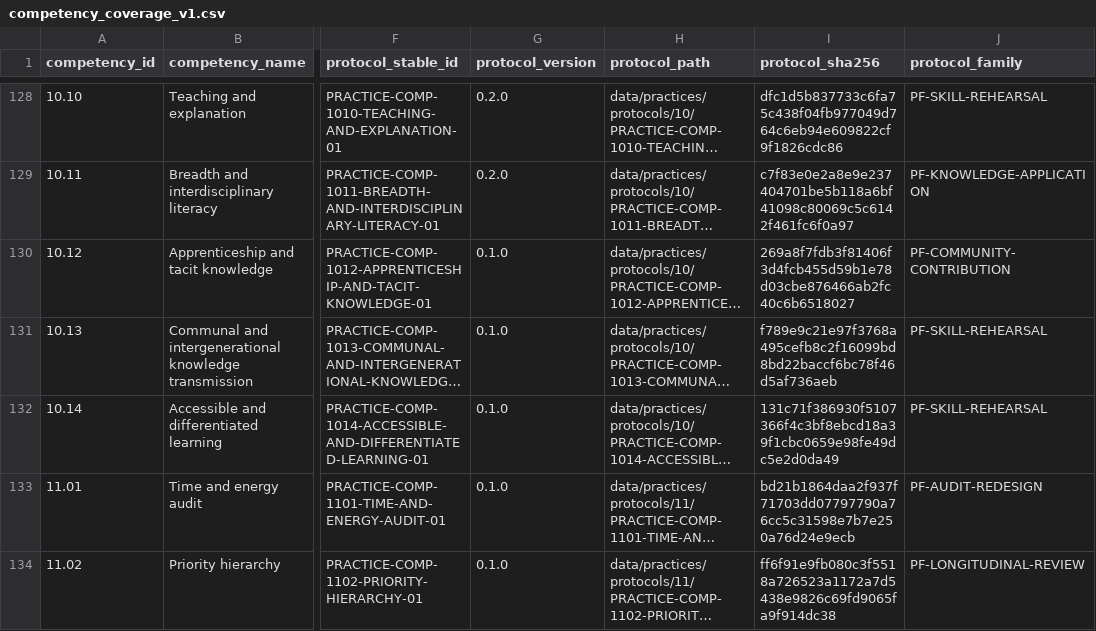
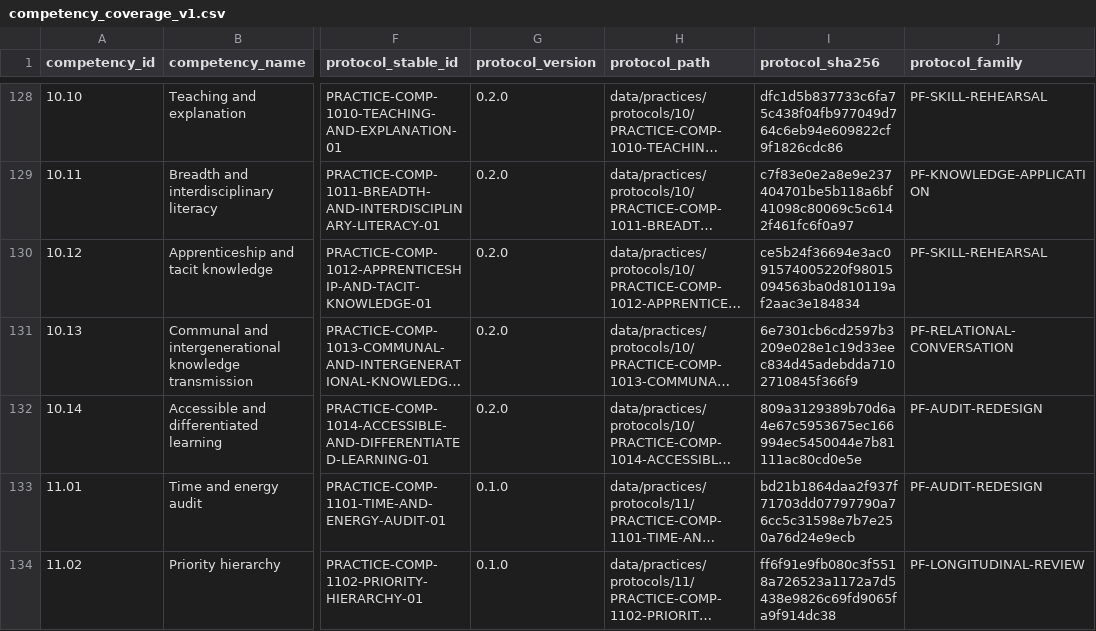
Before and after one commit to tranquilWorks/gitg-self-host, a CSV file: reports/practice-content/competency_coverage_v1.csv, drawn as a sheet; only a part is shown, gaps mark what is left out; long unchanged cells end in …; the diff names each change by its address in the sheet, - before the commit and + after, or states it on an @@ line.

```diff
--- a/reports/practice-content/competency_coverage_v1.csv
+++ b/reports/practice-content/competency_coverage_v1.csv
-G130:G132 (protocol_version): 0.1.0
+G130:G132 (protocol_version): 0.2.0
-I130 (protocol_sha256): 269a8f7fdb3f81406f3d4fcb455d59b1e78d03cbe876466ab2fc40c6b6518027
+I130 (protocol_sha256): ce5b24f36694e3ac091574005220f98015094563ba0d810119af2aac3e184834
-J130 (protocol_family): PF-COMMUNITY-CONTRIBUTION
+J130 (protocol_family): PF-SKILL-REHEARSAL
-I131 (protocol_sha256): f789e9c21e97f3768a495cefb8c2f16099bd8bd22baccf6bc78f46d5af736aeb
+I131 (protocol_sha256): 6e7301cb6cd2597b3209e028e1c19d33eec834d45adebdda7102710845f366f9
-J131 (protocol_family): PF-SKILL-REHEARSAL
+J131 (protocol_family): PF-RELATIONAL-CONVERSATION
-I132 (protocol_sha256): 131c71f386930f5107366f4c3bf8ebcd18a39f1cbc0659e98fe49dc5e2d0da49
+I132 (protocol_sha256): 809a3129389b70d6a4e67c5953675ec166994ec5450044e7b81111ac80cd0e5e
-J132 (protocol_family): PF-SKILL-REHEARSAL
+J132 (protocol_family): PF-AUDIT-REDESIGN
```
Also changed, not shown: MANIFEST.tsv, reports/practice-content/risk_register_v1.csv, 49 other files.
